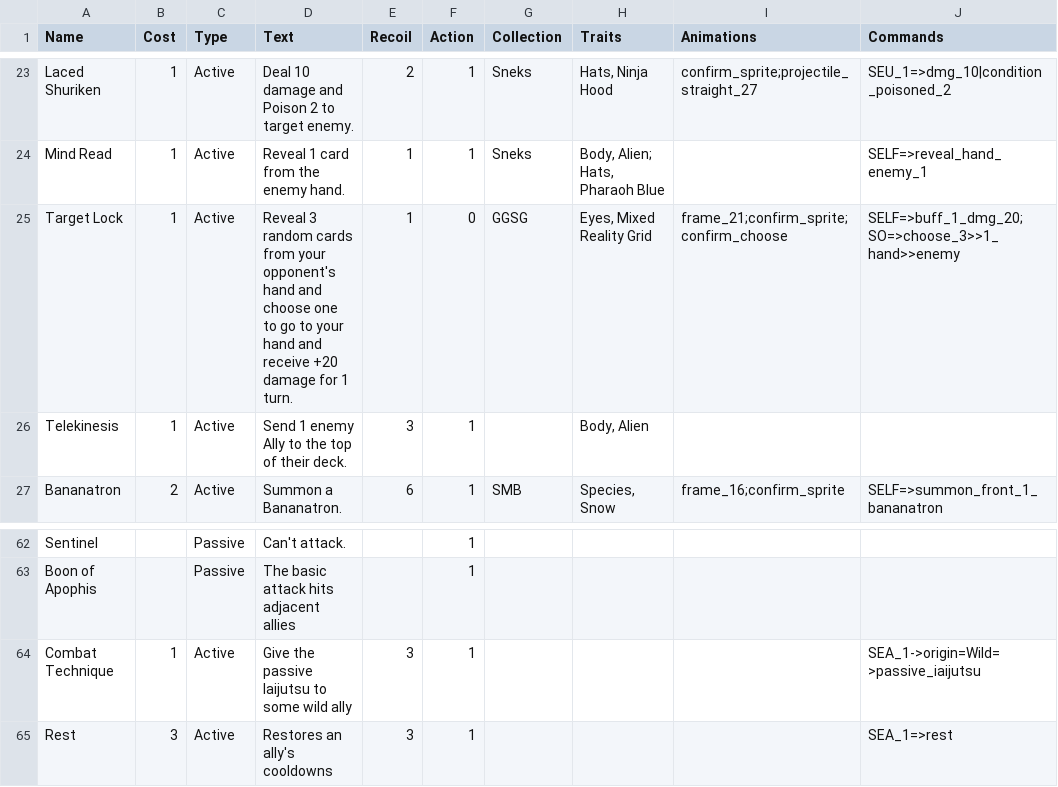
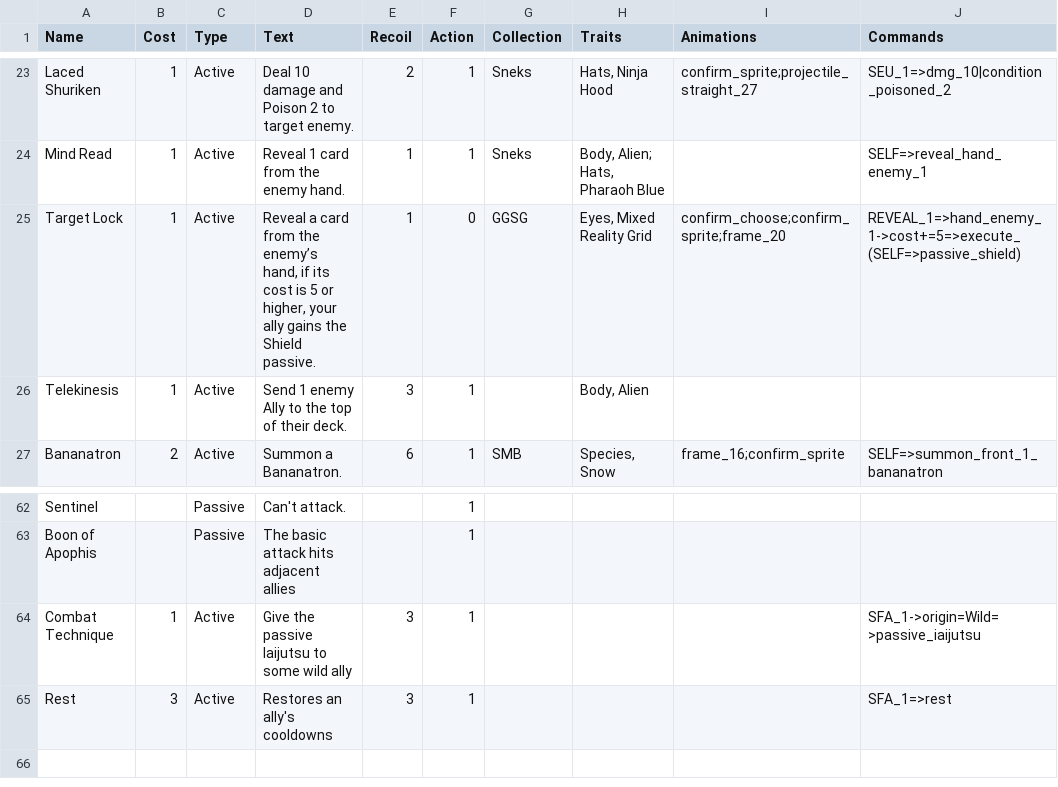
Before and after one commit to lvcsantos/play-SoulGate, a CSV file: html5game/TraitsAbilities.csv, drawn as a sheet; only a part is shown, gaps mark what is left out.

```diff
--- a/html5game/TraitsAbilities.csv
+++ b/html5game/TraitsAbilities.csv
@@ -24,3 +24,3 @@ Laced Shuriken,1,Active,Deal 10 damage and Poison 2 to target enemy. ,2,1,Sneks,
 Mind Read,1,Active,Reveal 1 card from the enemy hand.,1,1,Sneks,"Body, Alien; Hats, Pharaoh Blue",,SELF=>reveal_hand_enemy_1
-Target Lock,1,Active,Reveal 3 random cards from your opponent's hand and choose one to go to your hand and receive +20 damage for 1 turn.,1,0,GGSG,"Eyes, Mixed Reality Grid",frame_21;confirm_sprite;confirm_choose,SELF=>buff_1_dmg_20;SO=>choose_3>>1_hand>>enemy
+Target Lock,1,Active,"Reveal a card from the enemy’s hand, if its cost is 5 or higher, your ally gains the Shield passive.",1,0,GGSG,"Eyes, Mixed Reality Grid",confirm_choose;confirm_sprite;frame_20,REVEAL_1=>hand_enemy_1->cost+=5=>execute_(SELF=>passive_shield)
 Telekinesis,1,Active,Send 1 enemy Ally to the top of their deck. ,3,1,,"Body, Alien",,
@@ -63,3 +63,3 @@ Sentinel,,Passive,Can't attack.,,1,,,,
 Boon of Apophis,,Passive,The basic attack hits adjacent allies,,1,,,,
-Combat Technique,1,Active,Give the passive Iaijutsu to some wild ally,3,1,,,,SEA_1->origin=Wild=>passive_iaijutsu
-Rest,3,Active,Restores an ally's cooldowns,3,1,,,,SEA_1=>rest
+Combat Technique,1,Active,Give the passive Iaijutsu to some wild ally,3,1,,,,SFA_1->origin=Wild=>passive_iaijutsu
+Rest,3,Active,Restores an ally's cooldowns,3,1,,,,SFA_1=>rest
```
Also changed, not shown: html5game/TargetCodes.csv, 21 other files.
